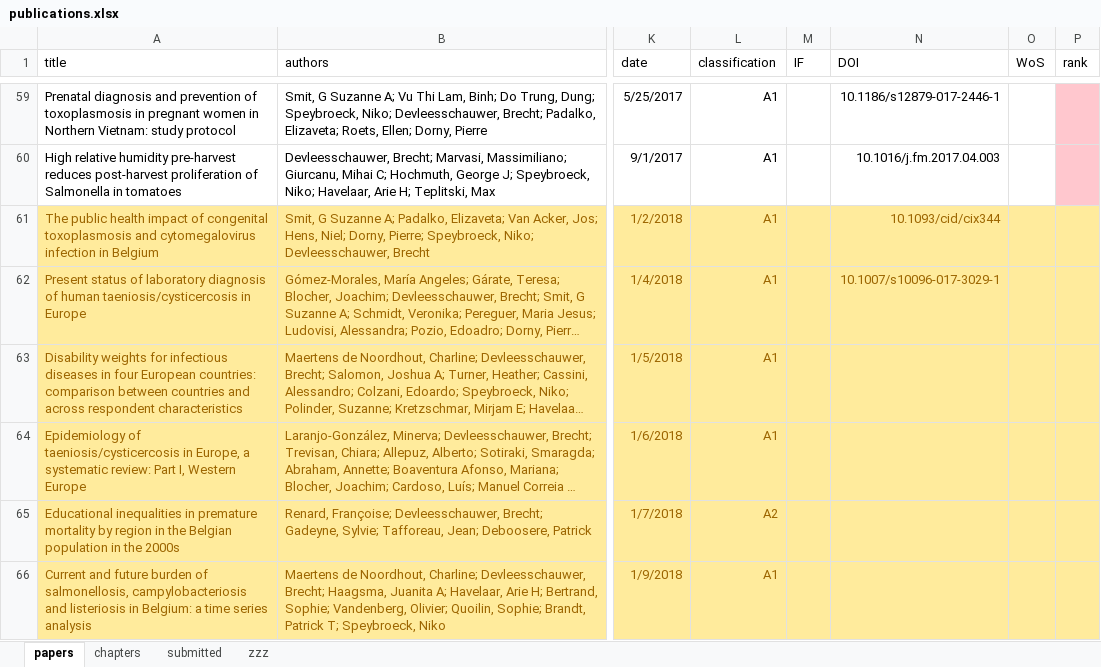
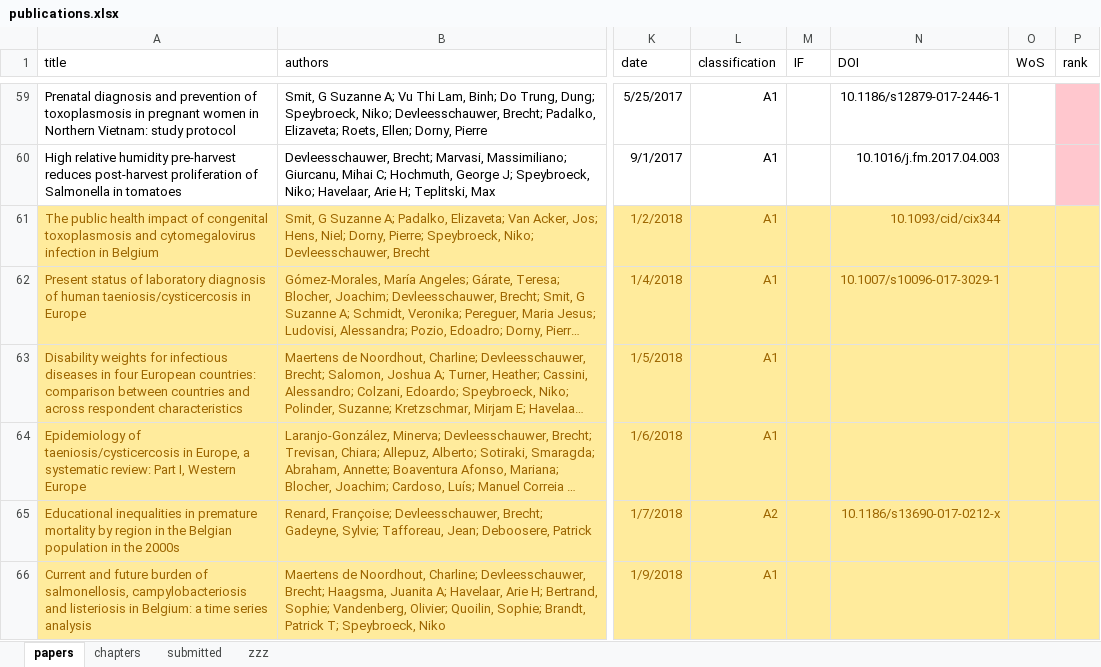
Before and after one commit to brechtdv/vitae, an Excel workbook: publications.xlsx, sheet papers, drawn as a sheet; only a part is shown, gaps mark what is left out; long unchanged cells end in …; values as stored, in another font and other column widths than the file's, no borders; table styles not drawn; the diff names each change by its address in the sheet, - before the commit and + after, or states it on an @@ line.

```diff
--- a/publications.xlsx (sheet papers)
+++ b/publications.xlsx (sheet papers)
-N65 (DOI): (empty)
+N65 (DOI): 10.1186/s13690-017-0212-x
```
Also changed, not shown: sheet submitted, sheet zzz, 3 other files.
